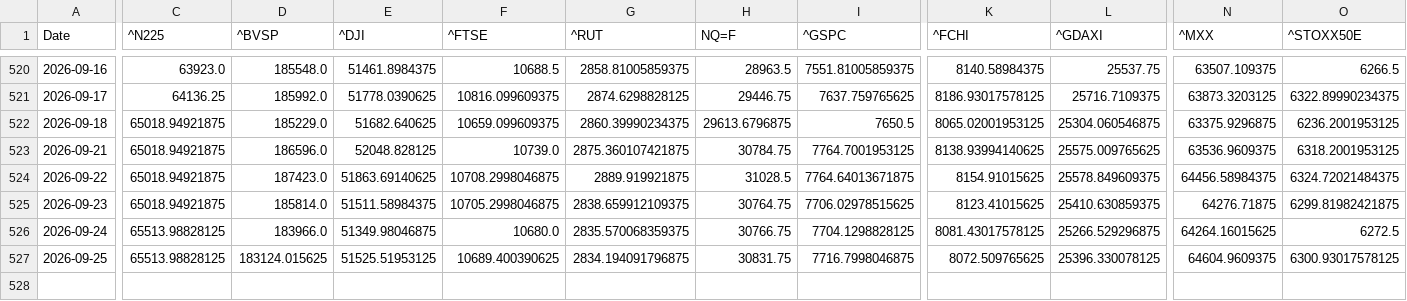
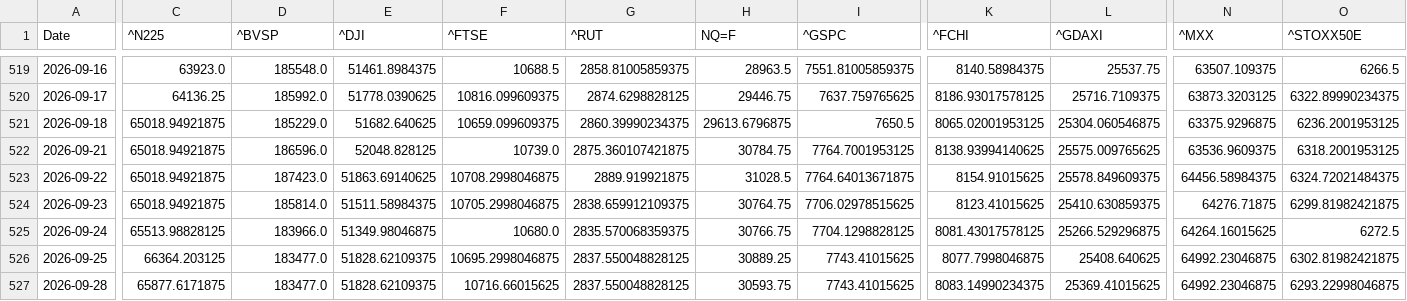
Before and after one commit to rhtjn3-sketch/Stock-Analysis, a CSV file: world_indices_master.csv, drawn as a sheet; only a part is shown, gaps mark what is left out; addresses are those after the commit; rows hold the shown columns only; the diff covers the shown part only; the diff names each change by its address in the sheet, - before the commit and + after, or states it on an @@ line.

```diff
--- a/world_indices_master.csv
+++ b/world_indices_master.csv
-C526 (^N225): 65513.98828125
+C526 (^N225): 66364.203125
-D526 (^BVSP): 183124.015625
+D526 (^BVSP): 183477.0
-E526 (^DJI): 51525.51953125
+E526 (^DJI): 51828.62109375
-F526 (^FTSE): 10689.400390625
+F526 (^FTSE): 10695.2998046875
-G526 (^RUT): 2834.194091796875
+G526 (^RUT): 2837.550048828125
-H526 (NQ=F): 30831.75
+H526 (NQ=F): 30889.25
-I526 (^GSPC): 7716.7998046875
+I526 (^GSPC): 7743.41015625
-K526 (^FCHI): 8072.509765625
+K526 (^FCHI): 8077.7998046875
-L526 (^GDAXI): 25396.330078125
+L526 (^GDAXI): 25408.640625
-N526 (^MXX): 64604.9609375
+N526 (^MXX): 64992.23046875
-O526 (^STOXX50E): 6300.93017578125
+O526 (^STOXX50E): 6302.81982421875
+row 527: 2026-09-28 | 65877.6171875 | 183477.0 | 51828.62109375 | 10716.66015625 | 2837.550048828125 | 30593.75 | 7743.41015625 | 8083.14990234375 | 25369.41015625 | 64992.23046875 | 6293.22998046875
```
Also changed, not shown: 1 removed row and 42 edited cells elsewhere in this file, macro_master.csv, nifty_indices_master.csv, 4 other files.
